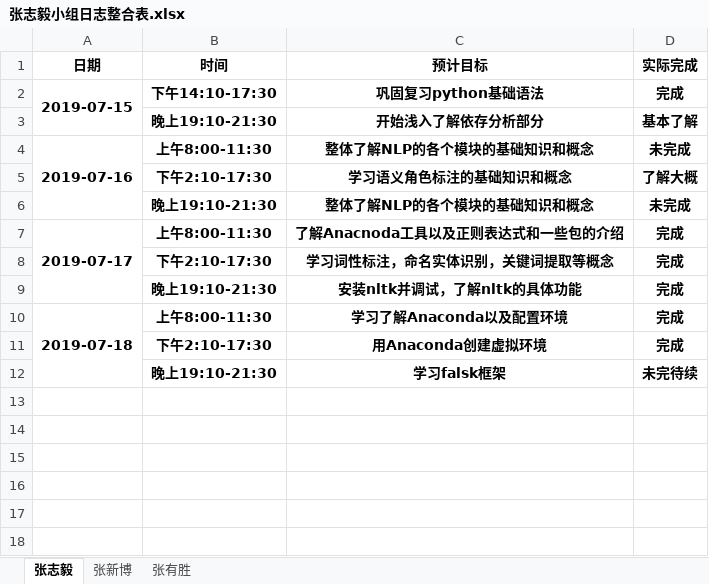
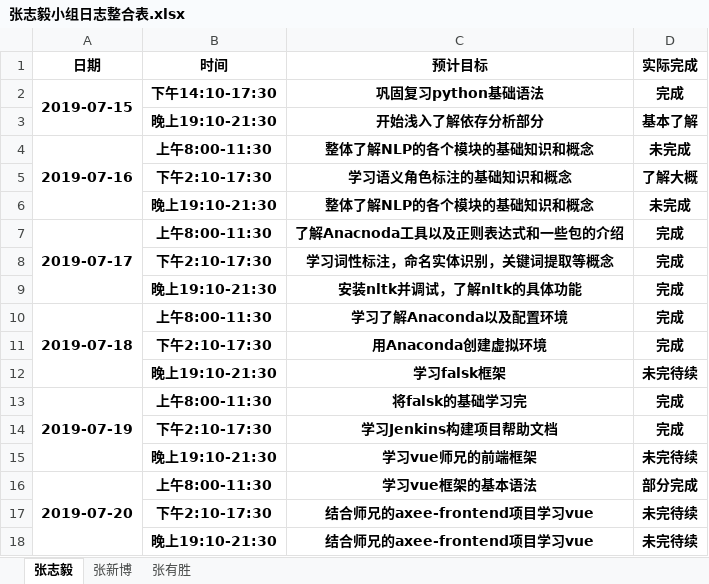
Before and after one commit to dependent-analysis/DPanalysis, an Excel workbook: doc/log/张志毅小组日志整合表.xlsx, sheet 张志毅, drawn as a sheet; values as stored, in another font and other column widths than the file's, no borders; the diff names each change by its address in the sheet, - before the commit and + after, or states it on an @@ line.

```diff
--- a/doc/log/张志毅小组日志整合表.xlsx (sheet 张志毅)
+++ b/doc/log/张志毅小组日志整合表.xlsx (sheet 张志毅)
+row 13: 2019-07-19 | 上午8:00-11:30 | 将falsk的基础学习完 | 完成
+row 14:  | 下午2:10-17:30 | 学习Jenkins构建项目帮助文档 | 完成
+row 15:  | 晚上19:10-21:30 | 学习vue师兄的前端框架 | 未完待续
+row 16: 2019-07-20 | 上午8:00-11:30 | 学习vue框架的基本语法 | 部分完成
+row 17:  | 下午2:10-17:30 | 结合师兄的axee-frontend项目学习vue | 未完待续
+row 18:  | 晚上19:10-21:30 | 结合师兄的axee-frontend项目学习vue | 未完待续
```
Also changed, not shown: doc/log/201701024217张志毅.xlsx.
